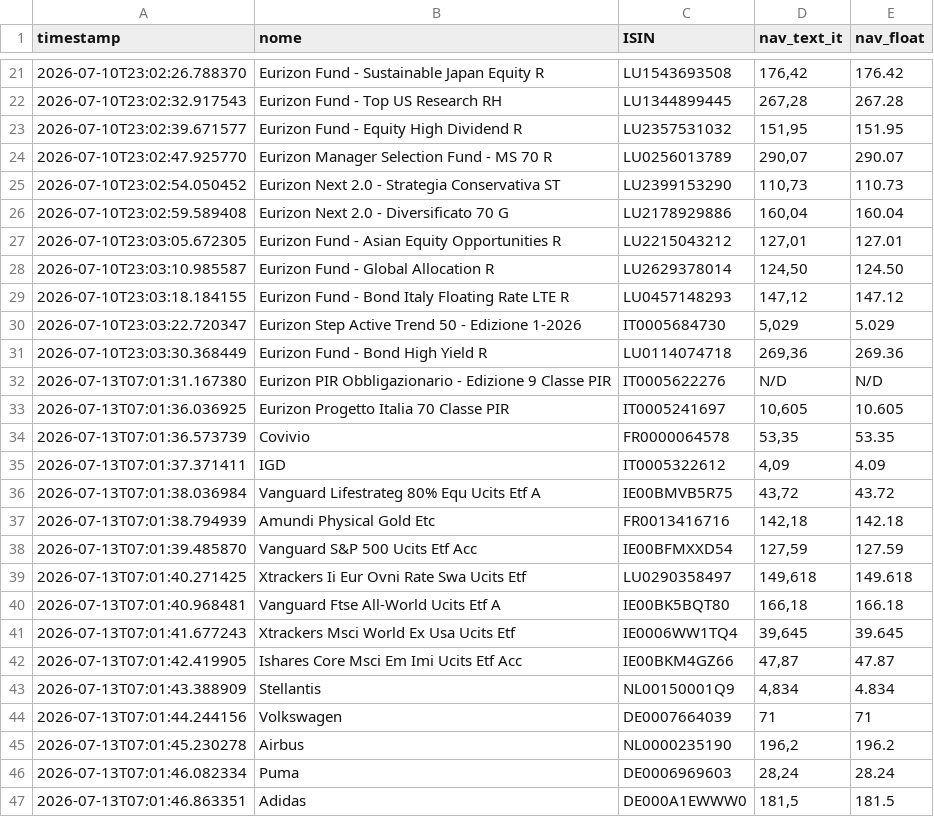
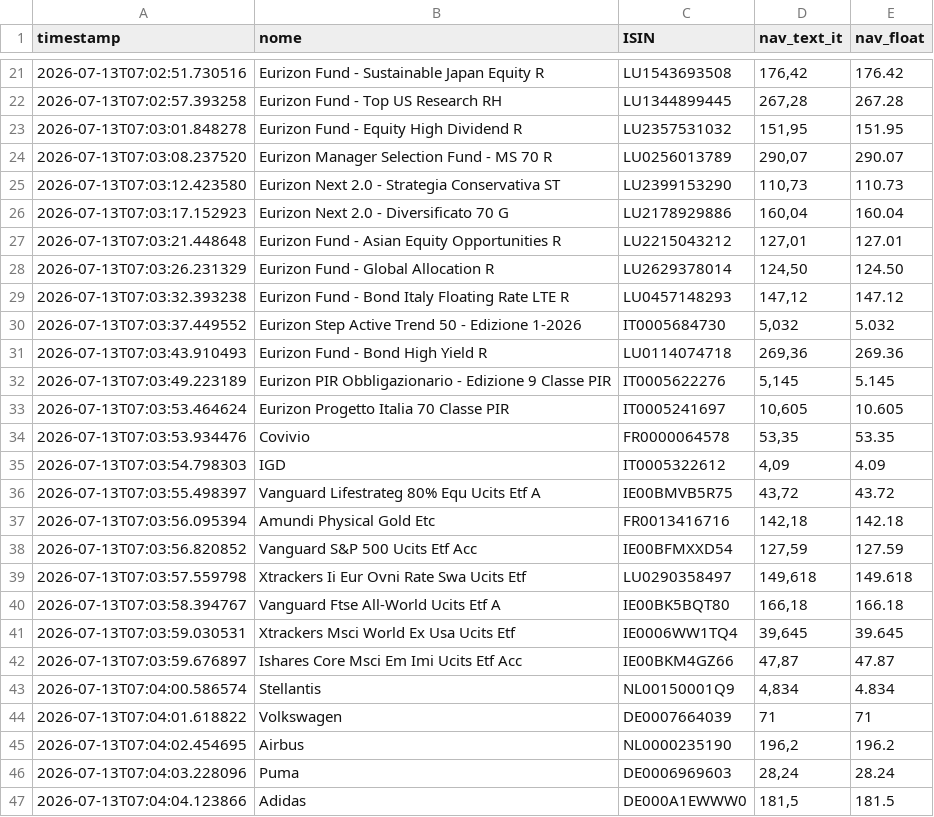
Before and after one commit to Marchino1978/portfolio, a CSV file: data/fondi_nav.csv, drawn as a sheet; only a part is shown, gaps mark what is left out; the diff covers the shown part only.

```diff
--- a/data/fondi_nav.csv
+++ b/data/fondi_nav.csv
@@ -21,27 +21,27 @@ timestamp;nome;ISIN;nav_text_it;nav_float
-2026-07-10T23:02:26.788370;Eurizon Fund - Sustainable Japan Equity R;LU1543693508;176,42;176.42
-2026-07-10T23:02:32.917543;Eurizon Fund - Top US Research RH;LU1344899445;267,28;267.28
-2026-07-10T23:02:39.671577;Eurizon Fund - Equity High Dividend R;LU2357531032;151,95;151.95
-2026-07-10T23:02:47.925770;Eurizon Manager Selection Fund - MS 70 R;LU0256013789;290,07;290.07
-2026-07-10T23:02:54.050452;Eurizon Next 2.0 - Strategia Conservativa ST;LU2399153290;110,73;110.73
-2026-07-10T23:02:59.589408;Eurizon Next 2.0 - Diversificato 70 G;LU2178929886;160,04;160.04
-2026-07-10T23:03:05.672305;Eurizon Fund - Asian Equity Opportunities R;LU2215043212;127,01;127.01
-2026-07-10T23:03:10.985587;Eurizon Fund - Global Allocation R;LU2629378014;124,50;124.50
-2026-07-10T23:03:18.184155;Eurizon Fund - Bond Italy Floating Rate LTE R;LU0457148293;147,12;147.12
-2026-07-10T23:03:22.720347;Eurizon Step Active Trend 50 - Edizione 1-2026;IT0005684730;5,029;5.029
-2026-07-10T23:03:30.368449;Eurizon Fund - Bond High Yield R;LU0114074718;269,36;269.36
-2026-07-13T07:01:31.167380;Eurizon PIR Obbligazionario - Edizione 9 Classe PIR;IT0005622276;N/D;N/D
-2026-07-13T07:01:36.036925;Eurizon Progetto Italia 70 Classe PIR;IT0005241697;10,605;10.605
-2026-07-13T07:01:36.573739;Covivio;FR0000064578;53,35;53.35
-2026-07-13T07:01:37.371411;IGD;IT0005322612;4,09;4.09
-2026-07-13T07:01:38.036984;Vanguard Lifestrateg 80% Equ Ucits Etf A;IE00BMVB5R75;43,72;43.72
-2026-07-13T07:01:38.794939;Amundi Physical Gold Etc;FR0013416716;142,18;142.18
-2026-07-13T07:01:39.485870;Vanguard S&P 500 Ucits Etf Acc;IE00BFMXXD54;127,59;127.59
-2026-07-13T07:01:40.271425;Xtrackers Ii Eur Ovni Rate Swa Ucits Etf;LU0290358497;149,618;149.618
-2026-07-13T07:01:40.968481;Vanguard Ftse All-World Ucits Etf A;IE00BK5BQT80;166,18;166.18
-2026-07-13T07:01:41.677243;Xtrackers Msci World Ex Usa Ucits Etf;IE0006WW1TQ4;39,645;39.645
-2026-07-13T07:01:42.419905;Ishares Core Msci Em Imi Ucits Etf Acc;IE00BKM4GZ66;47,87;47.87
-2026-07-13T07:01:43.388909;Stellantis;NL00150001Q9;4,834;4.834
-2026-07-13T07:01:44.244156;Volkswagen;DE0007664039;71;71
-2026-07-13T07:01:45.230278;Airbus;NL0000235190;196,2;196.2
-2026-07-13T07:01:46.082334;Puma;DE0006969603;28,24;28.24
-2026-07-13T07:01:46.863351;Adidas;DE000A1EWWW0;181,5;181.5
+2026-07-13T07:02:51.730516;Eurizon Fund - Sustainable Japan Equity R;LU1543693508;176,42;176.42
+2026-07-13T07:02:57.393258;Eurizon Fund - Top US Research RH;LU1344899445;267,28;267.28
+2026-07-13T07:03:01.848278;Eurizon Fund - Equity High Dividend R;LU2357531032;151,95;151.95
+2026-07-13T07:03:08.237520;Eurizon Manager Selection Fund - MS 70 R;LU0256013789;290,07;290.07
+2026-07-13T07:03:12.423580;Eurizon Next 2.0 - Strategia Conservativa ST;LU2399153290;110,73;110.73
+2026-07-13T07:03:17.152923;Eurizon Next 2.0 - Diversificato 70 G;LU2178929886;160,04;160.04
+2026-07-13T07:03:21.448648;Eurizon Fund - Asian Equity Opportunities R;LU2215043212;127,01;127.01
+2026-07-13T07:03:26.231329;Eurizon Fund - Global Allocation R;LU2629378014;124,50;124.50
+2026-07-13T07:03:32.393238;Eurizon Fund - Bond Italy Floating Rate LTE R;LU0457148293;147,12;147.12
+2026-07-13T07:03:37.449552;Eurizon Step Active Trend 50 - Edizione 1-2026;IT0005684730;5,032;5.032
+2026-07-13T07:03:43.910493;Eurizon Fund - Bond High Yield R;LU0114074718;269,36;269.36
+2026-07-13T07:03:49.223189;Eurizon PIR Obbligazionario - Edizione 9 Classe PIR;IT0005622276;5,145;5.145
+2026-07-13T07:03:53.464624;Eurizon Progetto Italia 70 Classe PIR;IT0005241697;10,605;10.605
+2026-07-13T07:03:53.934476;Covivio;FR0000064578;53,35;53.35
+2026-07-13T07:03:54.798303;IGD;IT0005322612;4,09;4.09
+2026-07-13T07:03:55.498397;Vanguard Lifestrateg 80% Equ Ucits Etf A;IE00BMVB5R75;43,72;43.72
+2026-07-13T07:03:56.095394;Amundi Physical Gold Etc;FR0013416716;142,18;142.18
+2026-07-13T07:03:56.820852;Vanguard S&P 500 Ucits Etf Acc;IE00BFMXXD54;127,59;127.59
+2026-07-13T07:03:57.559798;Xtrackers Ii Eur Ovni Rate Swa Ucits Etf;LU0290358497;149,618;149.618
+2026-07-13T07:03:58.394767;Vanguard Ftse All-World Ucits Etf A;IE00BK5BQT80;166,18;166.18
+2026-07-13T07:03:59.030531;Xtrackers Msci World Ex Usa Ucits Etf;IE0006WW1TQ4;39,645;39.645
+2026-07-13T07:03:59.676897;Ishares Core Msci Em Imi Ucits Etf Acc;IE00BKM4GZ66;47,87;47.87
+2026-07-13T07:04:00.586574;Stellantis;NL00150001Q9;4,834;4.834
+2026-07-13T07:04:01.618822;Volkswagen;DE0007664039;71;71
+2026-07-13T07:04:02.454695;Airbus;NL0000235190;196,2;196.2
+2026-07-13T07:04:03.228096;Puma;DE0006969603;28,24;28.24
+2026-07-13T07:04:04.123866;Adidas;DE000A1EWWW0;181,5;181.5
```
Also changed, not shown: 7 added rows, 7 removed rows and 23 edited cells elsewhere in this file.
